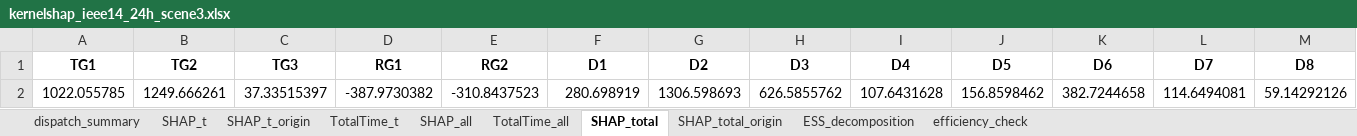
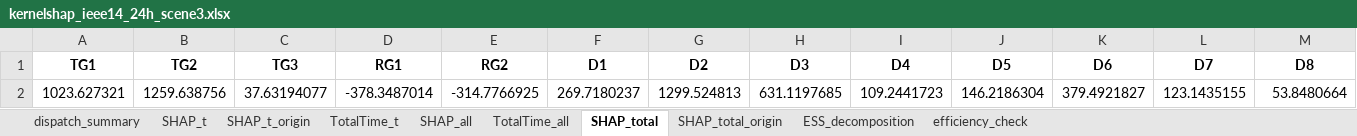
Before and after one commit to cc-sr/CR-ES, an Excel workbook: data/results/main_cases/kernelshap_ieee14_24h_scene3.xlsx, sheet SHAP_total, drawn as a sheet; only a part is shown; values as stored, in another font and other column widths than the file's, no borders; removed rows and columns are numbered as before the commit, all else as after; rows hold the shown columns only; the diff names each change by its address in the sheet, - before the commit and + after, or states it on an @@ line.

```diff
--- a/data/results/main_cases/kernelshap_ieee14_24h_scene3.xlsx (sheet SHAP_total)
+++ b/data/results/main_cases/kernelshap_ieee14_24h_scene3.xlsx (sheet SHAP_total)
-row 2: 1022.055785 | 1249.666261 | 37.33515397 | -387.9730382 | -310.8437523 | 280.698919 | 1306.598693 | 626.5855762 | 107.6431628 | 156.8598462 | 382.7244658 | 114.6494081 | 59.14292126
+row 2: 1023.627321 | 1259.638756 | 37.63194077 | -378.3487014 | -314.7766925 | 269.7180237 | 1299.524813 | 631.1197685 | 109.2441723 | 146.2186304 | 379.4921827 | 123.1435155 | 53.8480664
```
Also changed, not shown: sheet SHAP_all, sheet SHAP_t_origin, sheet SHAP_t, sheet SHAP_total_origin, sheet efficiency_check, sheet TotalTime_t, 2 more sheets, data/results/main_cases/shapley_ieee14_exact_results.xlsx.
